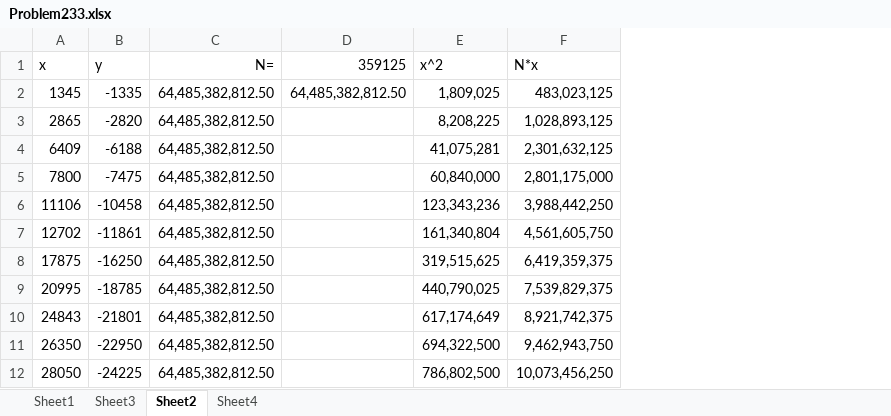
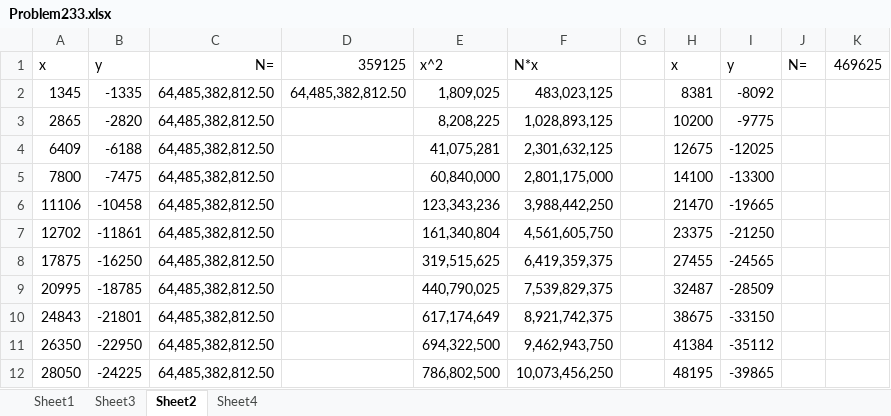
Before and after one commit to ps78/ProjectEuler, an Excel workbook: ProjectEuler/Resources/Problem233.xlsx, sheet Sheet2, drawn as a sheet; only a part is shown; values as stored, in another font and other column widths than the file's, no borders; charts and pictures not drawn; the diff names each change by its address in the sheet, - before the commit and + after, or states it on an @@ line.

```diff
--- a/ProjectEuler/Resources/Problem233.xlsx (sheet Sheet2)
+++ b/ProjectEuler/Resources/Problem233.xlsx (sheet Sheet2)
+column G, empty
+column H, rows 1-12: x | 8381 | 10200 | 12675 | 14100 | 21470 | 23375 | 27455 | 32487 | 38675 | 41384 | 48195
+column I, rows 1-12: y | -8092 | -9775 | -12025 | -13300 | -19665 | -21250 | -24565 | -28509 | -33150 | -35112 | -39865
+column J, row 1: N=
+column K, row 1: 469625
```
Also changed, not shown: sheet Sheet3, charts or pictures, 2 other files.
